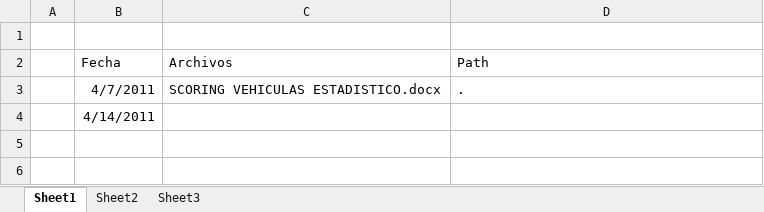
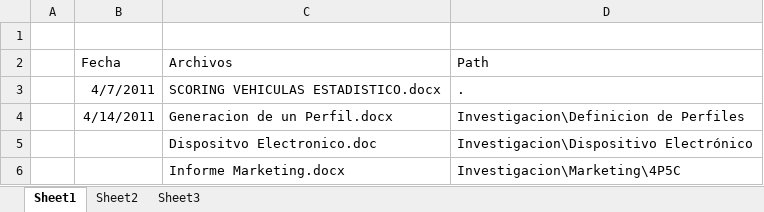
Before and after one commit to adrianachelotti/tallerdesarrollo1ero2011, an Excel workbook: Entregas/Entregas.xlsx, sheet Sheet1, drawn as a sheet; values as stored, in another font and other column widths than the file's, no borders; table styles not drawn; removed rows and columns are numbered as before the commit, all else as after; the diff names each change by its address in the sheet, - before the commit and + after, or states it on an @@ line.

```diff
--- a/Entregas/Entregas.xlsx (sheet Sheet1)
+++ b/Entregas/Entregas.xlsx (sheet Sheet1)
-row 4:  | 4/14/2011
+row 4:  | 4/14/2011 | Generacion de un Perfil.docx | Investigacion\Definicion de Perfiles
+row 5:  |  | Dispositvo Electronico.doc | Investigacion\Dispositivo Electrónico
+row 6:  |  | Informe Marketing.docx | Investigacion\Marketing\4P5C
```
Also changed, not shown: 1 other file.
